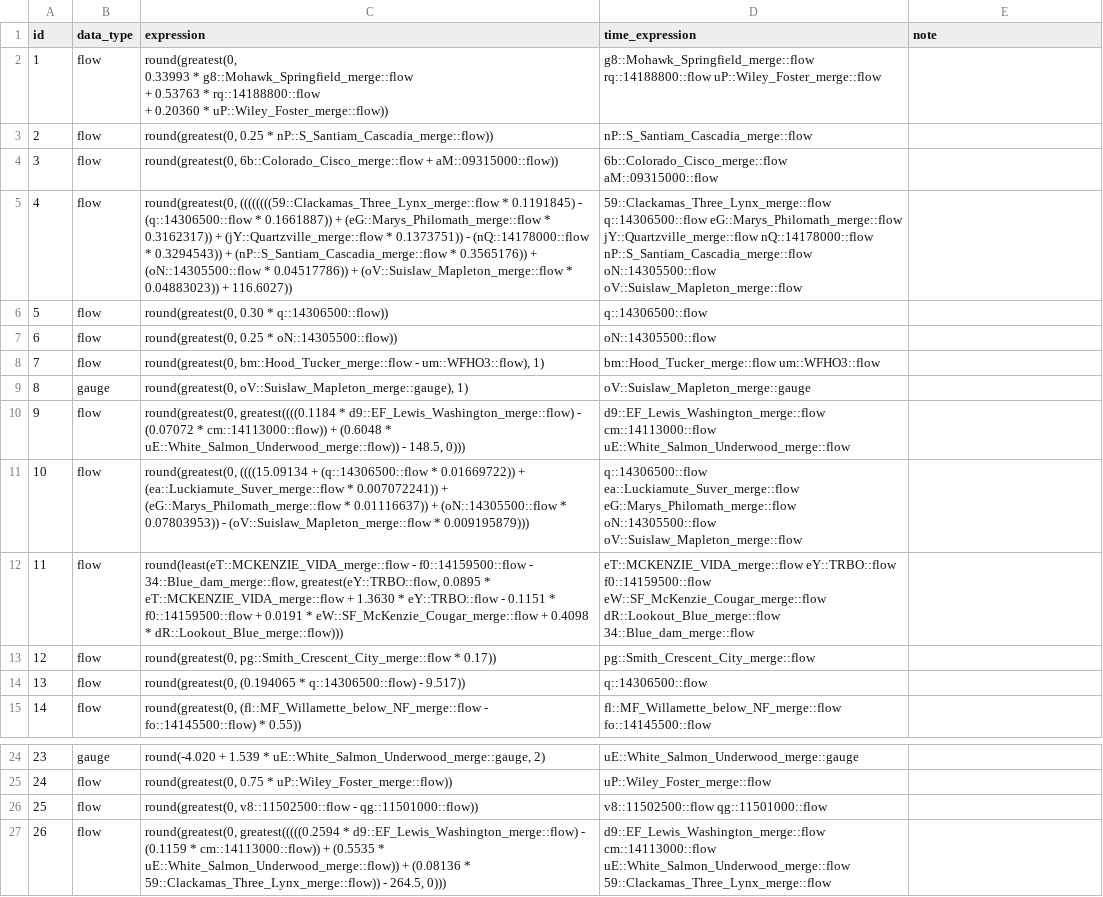
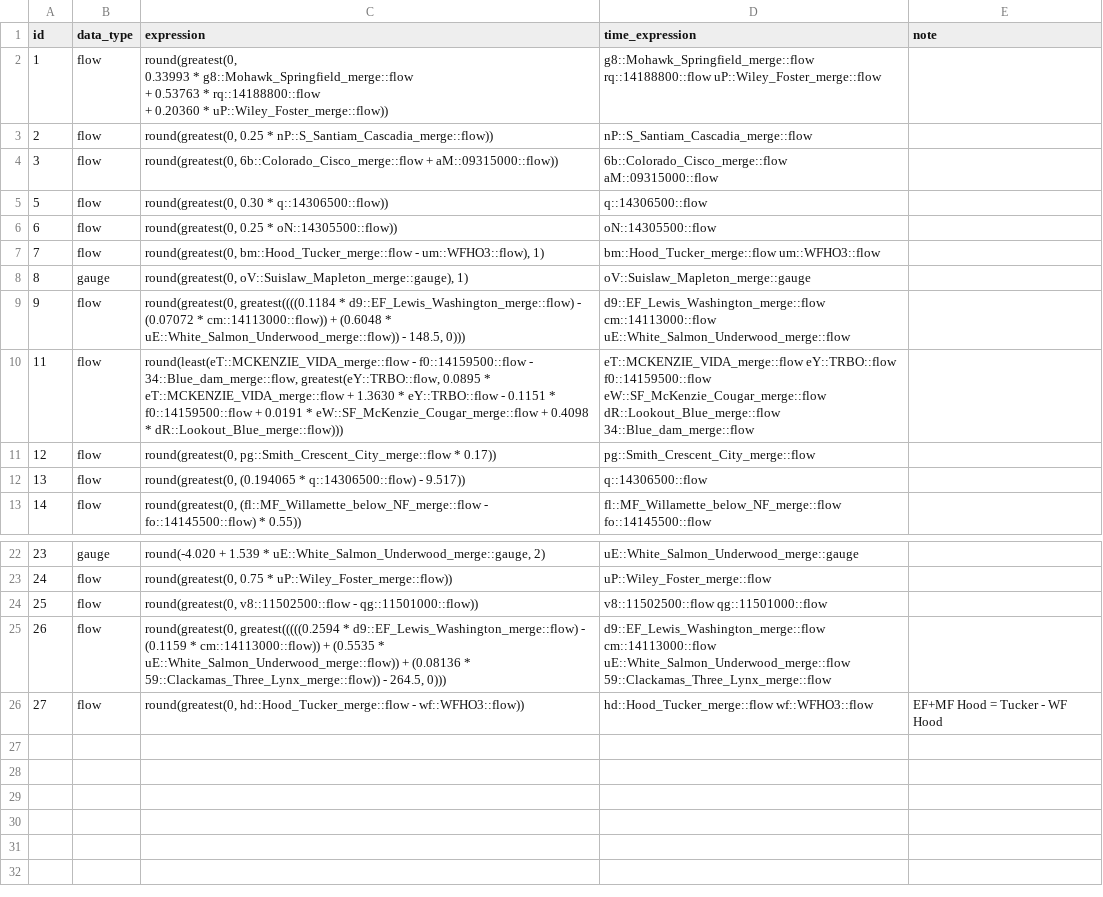
Before and after one commit to mousebrains/kayak_python, a CSV file: data/db/calc_expression.csv, drawn as a sheet; only a part is shown, gaps mark what is left out; removed rows and columns are numbered as before the commit, all else as after; the diff names each change by its address in the sheet, - before the commit and + after, or states it on an @@ line.

```diff
--- a/data/db/calc_expression.csv
+++ b/data/db/calc_expression.csv
-row 5: 4 | flow | round(greatest(0, ((((((((59::Clackamas_Three_Lynx_merge::flow * 0.1191845) - (q::14306500::flow * 0.1661887)) + (eG::Marys_Philomath_merge::flow * 0.3162317)) + (jY::Quartzville_merge::flow * 0.1373751)) - (nQ::14178000::flow * 0.3294543)) + (nP::S_Santiam_Cascadia_merge::flow * 0.3565176)) + (oN::14305500::flow * 0.04517786)) + (oV::Suislaw_Mapleton_merge::flow * 0.04883023)) + 116.6027)) | 59::Clackamas_Three_Lynx_merge::flow q::14306500::flow eG::Marys_Philomath_merge::flow jY::Quartzville_merge::flow nQ::14178000::flow nP::S_Santiam_Cascadia_merge::flow oN::14305500::flow oV::Suislaw_Mapleton_merge::flow
-row 11: 10 | flow | round(greatest(0, ((((15.09134 + (q::14306500::flow * 0.01669722)) + (ea::Luckiamute_Suver_merge::flow * 0.007072241)) + (eG::Marys_Philomath_merge::flow * 0.01116637)) + (oN::14305500::flow * 0.07803953)) - (oV::Suislaw_Mapleton_merge::flow * 0.009195879))) | q::14306500::flow ea::Luckiamute_Suver_merge::flow eG::Marys_Philomath_merge::flow oN::14305500::flow oV::Suislaw_Mapleton_merge::flow
+row 26: 27 | flow | round(greatest(0, hd::Hood_Tucker_merge::flow - wf::WFHO3::flow)) | hd::Hood_Tucker_merge::flow wf::WFHO3::flow | EF+MF Hood = Tucker - WF Hood
```
Also changed, not shown: data/db/gauge_source.csv, data/db/reach_guidebook.csv, 10 other files.
